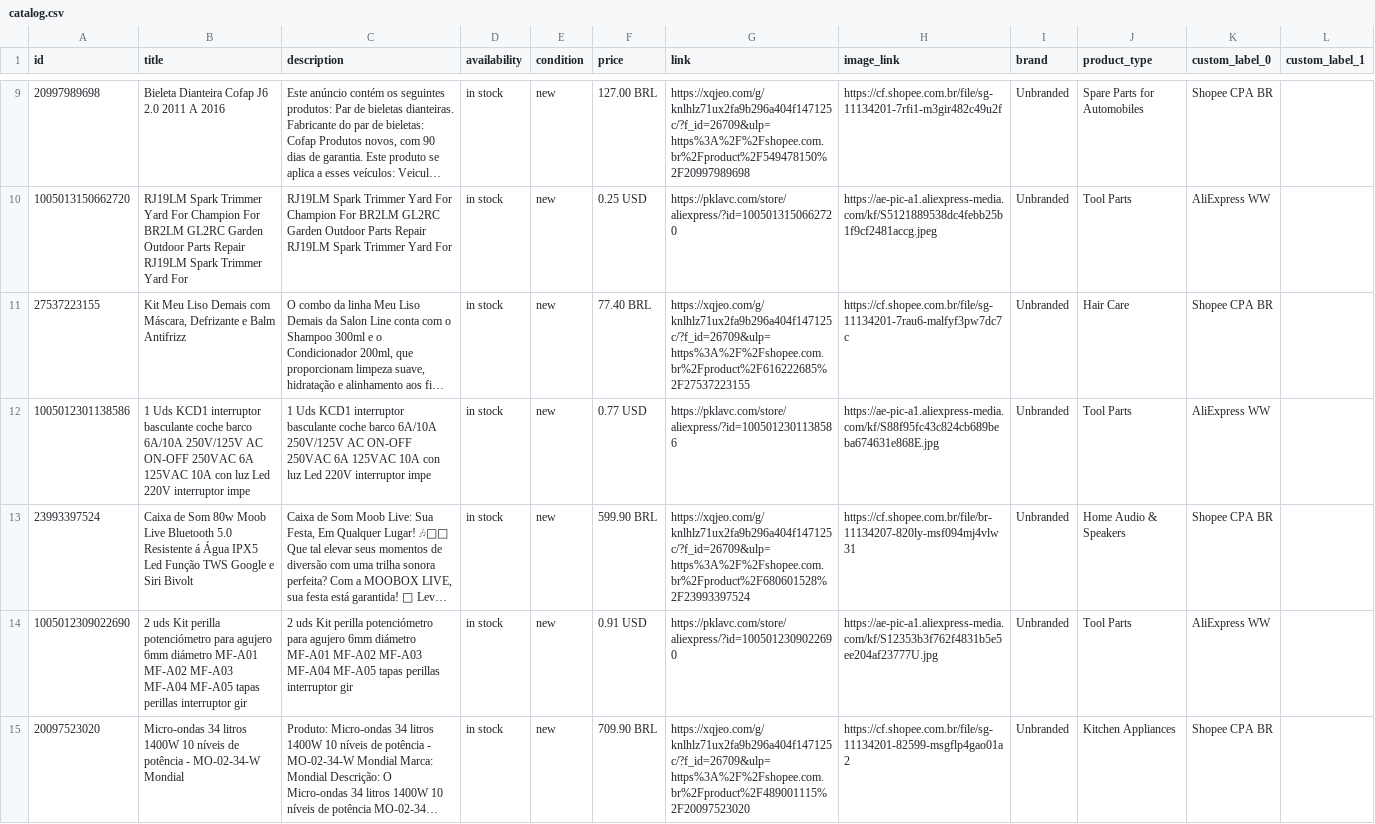
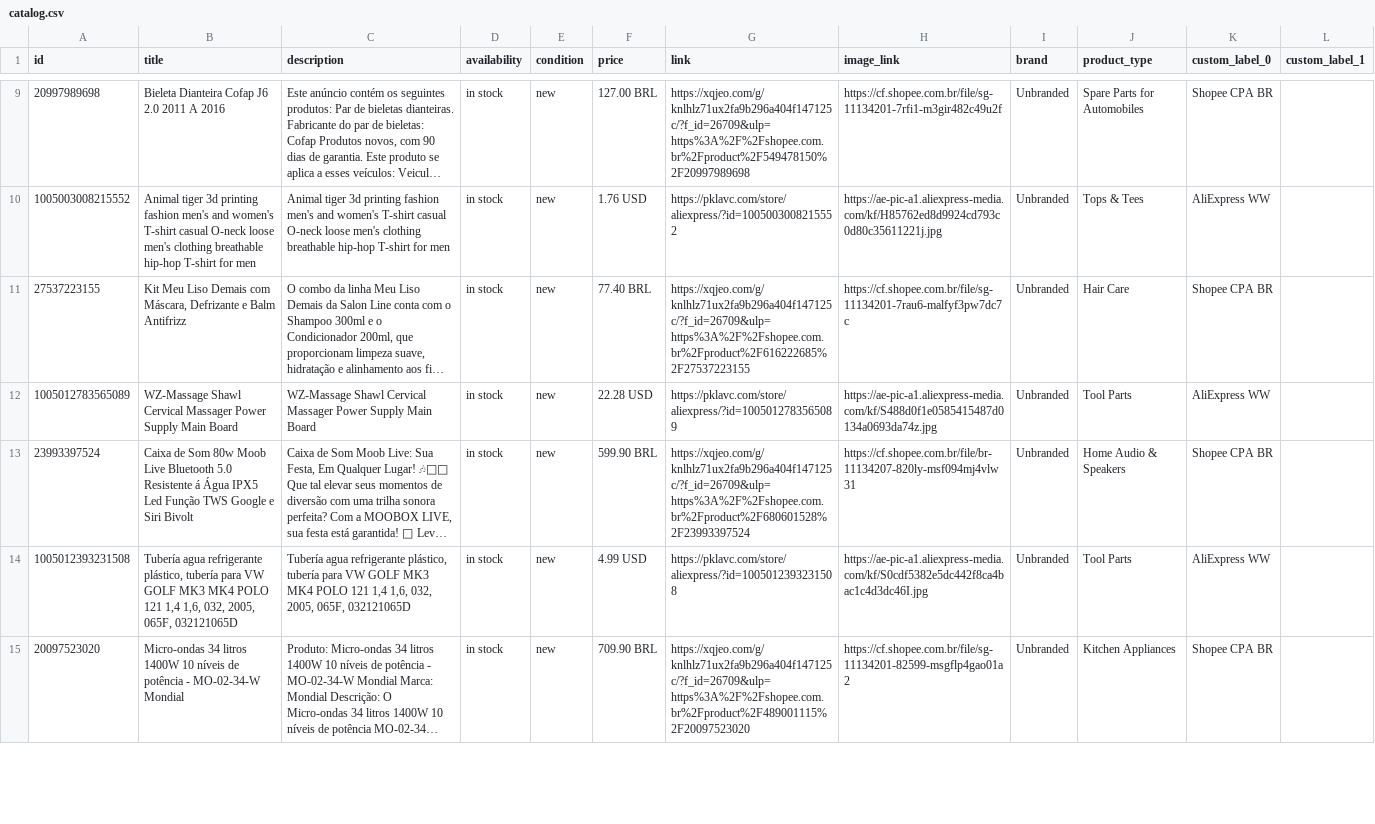
Before and after one commit to PkLavc/PkLavc.github.io, a CSV file: store/meta/catalog.csv, drawn as a sheet; only a part is shown, gaps mark what is left out; long unchanged cells end in …; the diff covers the shown part only; the diff names each change by its address in the sheet, - before the commit and + after, or states it on an @@ line.

```diff
--- a/store/meta/catalog.csv
+++ b/store/meta/catalog.csv
-A10 (id): 1005013150662720
+A10 (id): 1005003008215552
-B10 (title): RJ19LM Spark Trimmer Yard For Champion For BR2LM GL2RC Garden Outdoor Parts Repair RJ19LM Spark Trimmer Yard For
+B10 (title): Animal tiger 3d printing fashion men's and women's T-shirt casual O-neck loose men's clothing breathable hip-hop T-shirt for men
-C10 (description): RJ19LM Spark Trimmer Yard For Champion For BR2LM GL2RC Garden Outdoor Parts Repair RJ19LM Spark Trimmer Yard For
+C10 (description): Animal tiger 3d printing fashion men's and women's T-shirt casual O-neck loose men's clothing breathable hip-hop T-shirt for men
-F10 (price): 0.25 USD
+F10 (price): 1.76 USD
-G10 (link): https://pklavc.com/store/aliexpress/?id=1005013150662720
+G10 (link): https://pklavc.com/store/aliexpress/?id=1005003008215552
-H10 (image_link): https://ae-pic-a1.aliexpress-media.com/kf/S5121889538dc4febb25b1f9cf2481accg.jpeg
+H10 (image_link): https://ae-pic-a1.aliexpress-media.com/kf/H85762ed8d9924cd793c0d80c35611221j.jpg
-J10 (product_type): Tool Parts
+J10 (product_type): Tops & Tees
-A12 (id): 1005012301138586
+A12 (id): 1005012783565089
-B12 (title): 1 Uds KCD1 interruptor basculante coche barco 6A/10A 250V/125V AC ON-OFF 250VAC 6A 125VAC 10A con luz Led 220V interruptor impe
+B12 (title): WZ-Massage Shawl Cervical Massager Power Supply Main Board
-C12 (description): 1 Uds KCD1 interruptor basculante coche barco 6A/10A 250V/125V AC ON-OFF 250VAC 6A 125VAC 10A con luz Led 220V interruptor impe
+C12 (description): WZ-Massage Shawl Cervical Massager Power Supply Main Board
-F12 (price): 0.77 USD
+F12 (price): 22.28 USD
-G12 (link): https://pklavc.com/store/aliexpress/?id=1005012301138586
+G12 (link): https://pklavc.com/store/aliexpress/?id=1005012783565089
-H12 (image_link): https://ae-pic-a1.aliexpress-media.com/kf/S88f95fc43c824cb689beba674631e868E.jpg
+H12 (image_link): https://ae-pic-a1.aliexpress-media.com/kf/S488d0f1e0585415487d0134a0693da74z.jpg
-A14 (id): 1005012309022690
+A14 (id): 1005012393231508
-B14 (title): 2 uds Kit perilla potenciómetro para agujero 6mm diámetro MF-A01 MF-A02 MF-A03 MF-A04 MF-A05 tapas perillas interruptor gir
+B14 (title): Tubería agua refrigerante plástico, tubería para VW GOLF MK3 MK4 POLO 121 1,4 1,6, 032, 2005, 065F, 032121065D
-C14 (description): 2 uds Kit perilla potenciómetro para agujero 6mm diámetro MF-A01 MF-A02 MF-A03 MF-A04 MF-A05 tapas perillas interruptor gir
+C14 (description): Tubería agua refrigerante plástico, tubería para VW GOLF MK3 MK4 POLO 121 1,4 1,6, 032, 2005, 065F, 032121065D
-F14 (price): 0.91 USD
+F14 (price): 4.99 USD
-G14 (link): https://pklavc.com/store/aliexpress/?id=1005012309022690
+G14 (link): https://pklavc.com/store/aliexpress/?id=1005012393231508
-H14 (image_link): https://ae-pic-a1.aliexpress-media.com/kf/S12353b3f762f4831b5e5ee204af23777U.jpg
+H14 (image_link): https://ae-pic-a1.aliexpress-media.com/kf/S0cdf5382e5dc442f8ca4bac1c4d3dc46I.jpg
```
Also changed, not shown: 176 edited cells elsewhere in this file, 1 other file.
